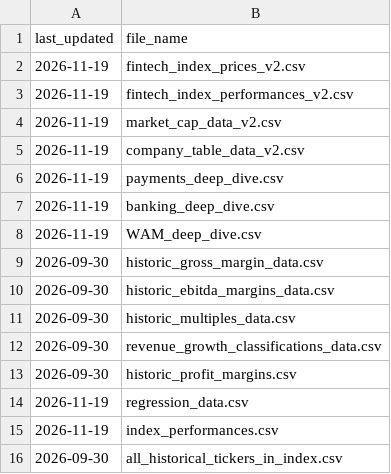
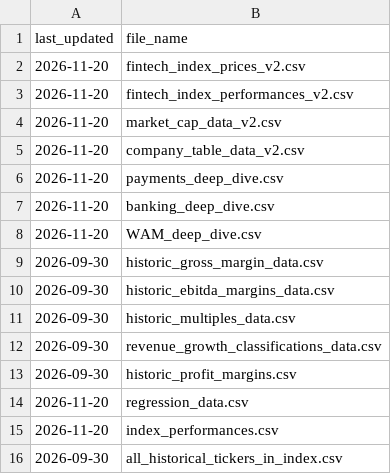
Before and after one commit to F-Prime-Capital/findex-data, a CSV file: last_updated_dates.csv, drawn as a sheet.

Commit message:
Auto-update: 2026-11-20 01:03:25

```diff
--- a/last_updated_dates.csv
+++ b/last_updated_dates.csv
@@ -1,9 +1,9 @@
 last_updated,file_name
-2026-11-19,fintech_index_prices_v2.csv
-2026-11-19,fintech_index_performances_v2.csv
-2026-11-19,market_cap_data_v2.csv
-2026-11-19,company_table_data_v2.csv
-2026-11-19,payments_deep_dive.csv
-2026-11-19,banking_deep_dive.csv
-2026-11-19,WAM_deep_dive.csv
+2026-11-20,fintech_index_prices_v2.csv
+2026-11-20,fintech_index_performances_v2.csv
+2026-11-20,market_cap_data_v2.csv
+2026-11-20,company_table_data_v2.csv
+2026-11-20,payments_deep_dive.csv
+2026-11-20,banking_deep_dive.csv
+2026-11-20,WAM_deep_dive.csv
 2026-09-30,historic_gross_margin_data.csv
@@ -13,4 +13,4 @@ last_updated,file_name
 2026-09-30,historic_profit_margins.csv
-2026-11-19,regression_data.csv
-2026-11-19,index_performances.csv
+2026-11-20,regression_data.csv
+2026-11-20,index_performances.csv
 2026-09-30,all_historical_tickers_in_index.csv
```
